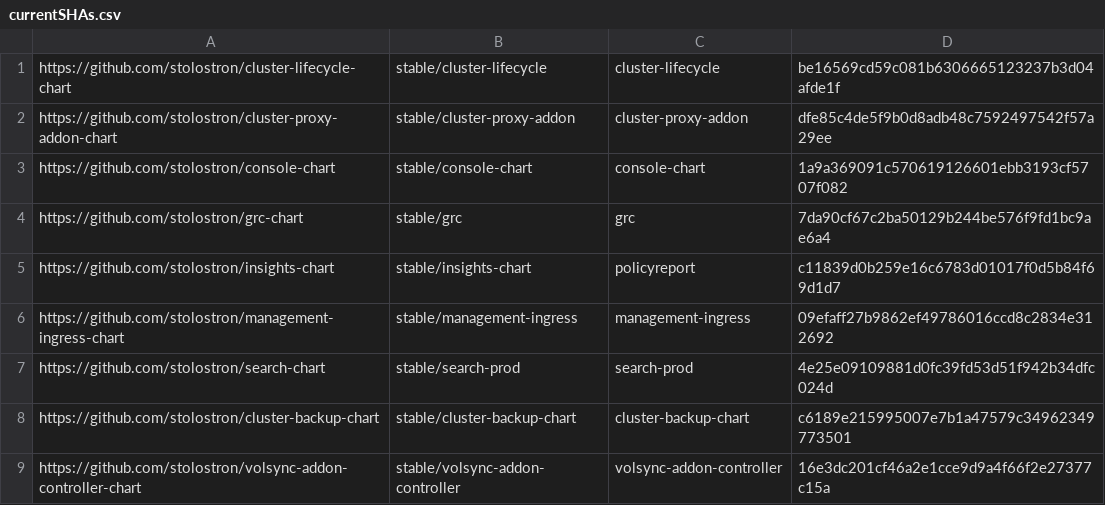
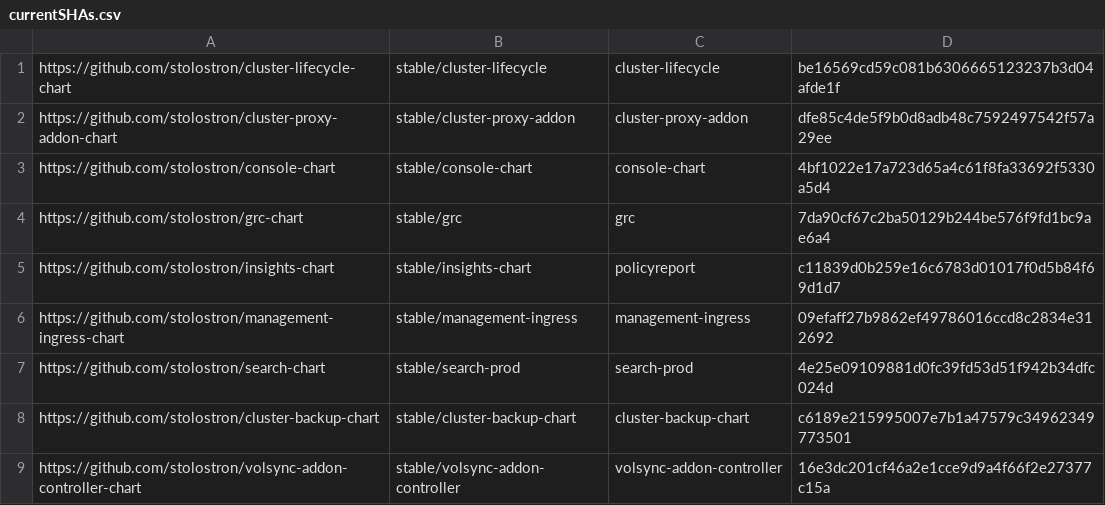
Before and after one commit to stolostron/multiclusterhub-repo, a CSV file: currentSHAs.csv, drawn as a sheet.

```diff
--- a/currentSHAs.csv
+++ b/currentSHAs.csv
@@ -2,3 +2,3 @@ https://github.com/stolostron/cluster-lifecycle-chart,stable/cluster-lifecycle,c
 https://github.com/stolostron/cluster-proxy-addon-chart,stable/cluster-proxy-addon,cluster-proxy-addon,dfe85c4de5f9b0d8adb48c7592497542f57a29ee
-https://github.com/stolostron/console-chart,stable/console-chart,console-chart,1a9a369091c570619126601ebb3193cf5707f082
+https://github.com/stolostron/console-chart,stable/console-chart,console-chart,4bf1022e17a723d65a4c61f8fa33692f5330a5d4
 https://github.com/stolostron/grc-chart,stable/grc,grc,7da90cf67c2ba50129b244be576f9fd1bc9ae6a4
```
Also changed, not shown: 1 other file.
